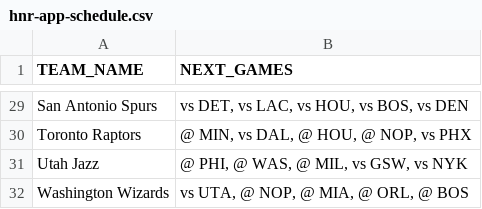
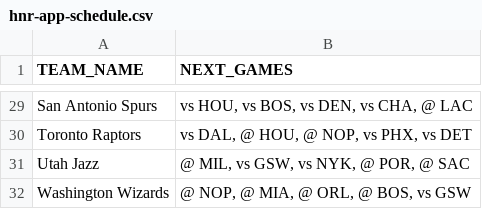
Before and after one commit to filippospol/Hack-n-Roll-Projects, a CSV file: hnr-app-schedule.csv, drawn as a sheet; only a part is shown, gaps mark what is left out; the diff covers the shown part only; the diff names each change by its address in the sheet, - before the commit and + after, or states it on an @@ line.

```diff
--- a/hnr-app-schedule.csv
+++ b/hnr-app-schedule.csv
-B29 (NEXT_GAMES): vs DET, vs LAC, vs HOU, vs BOS, vs DEN
+B29 (NEXT_GAMES): vs HOU, vs BOS, vs DEN, vs CHA, @ LAC
-B30 (NEXT_GAMES): @ MIN, vs DAL, @ HOU, @ NOP, vs PHX
+B30 (NEXT_GAMES): vs DAL, @ HOU, @ NOP, vs PHX, vs DET
-B31 (NEXT_GAMES): @ PHI, @ WAS, @ MIL, vs GSW, vs NYK
+B31 (NEXT_GAMES): @ MIL, vs GSW, vs NYK, @ POR, @ SAC
-B32 (NEXT_GAMES): vs UTA, @ NOP, @ MIA, @ ORL, @ BOS
+B32 (NEXT_GAMES): @ NOP, @ MIA, @ ORL, @ BOS, vs GSW
```
Also changed, not shown: 25 edited cells elsewhere in this file, hnr-app-players.csv, hnr-app-standings.csv, 1 other file.
